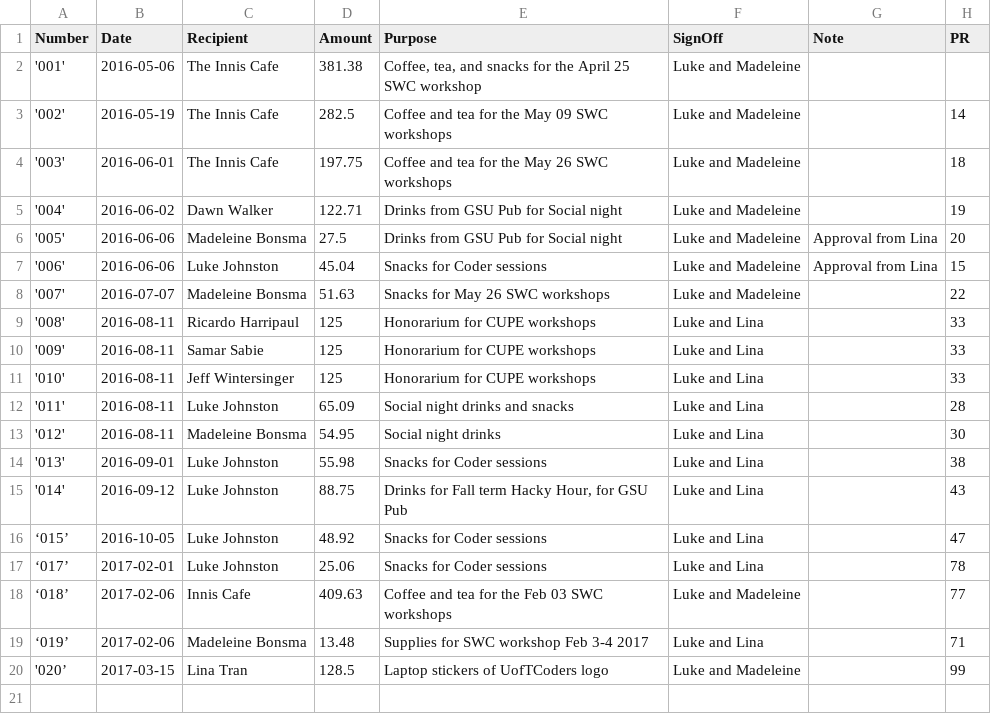
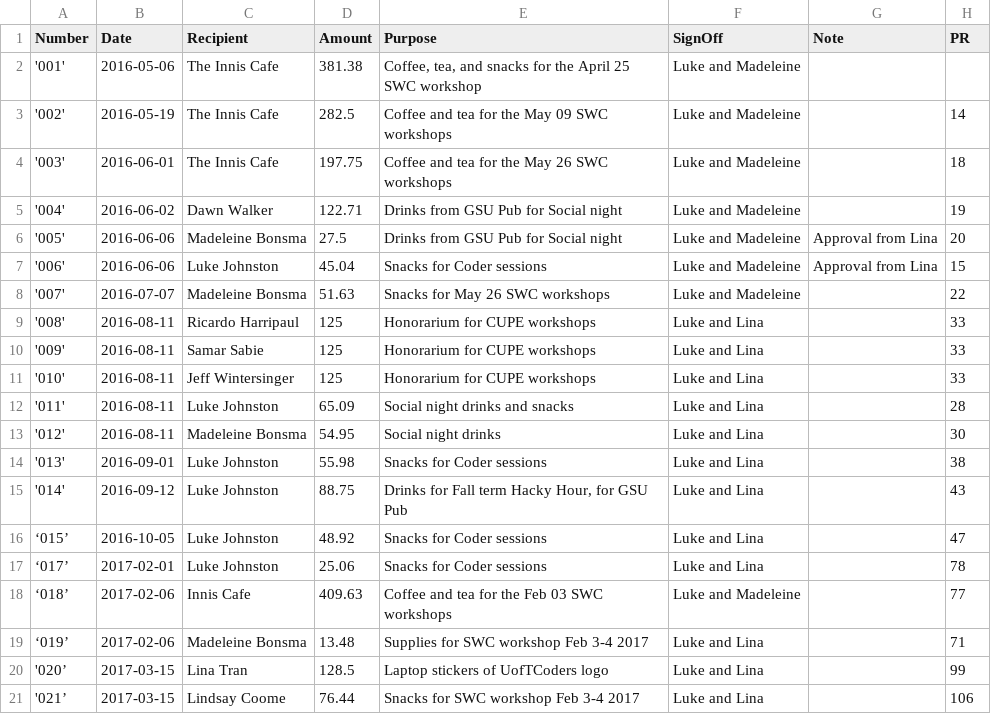
Before and after one commit to UofTCoders/council, a CSV file: treasurer/cheques/cheques.csv, drawn as a sheet.

Commit message:
Reimbursement for Lindsay for snacks

```diff
--- a/treasurer/cheques/cheques.csv
+++ b/treasurer/cheques/cheques.csv
@@ -19,2 +19,3 @@ Number,Date,Recipient,Amount,Purpose,SignOff,Note,PR
 ‘019’,2017-02-06,Madeleine Bonsma,13.48,Supplies for SWC workshop Feb 3-4 2017,Luke and Lina,,71
-'020’,2017-03-15,Lina Tran,128.5,Laptop stickers of UofTCoders logo,Luke and Madeleine,,99
+'020’,2017-03-15,Lina Tran,128.5,Laptop stickers of UofTCoders logo,Luke and Lina,,99
+'021’,2017-03-15,Lindsay Coome,76.44,Snacks for SWC workshop Feb 3-4 2017,Luke and Lina,,106
```
Also changed, not shown: treasurer/accounting.csv, 3 other files.
